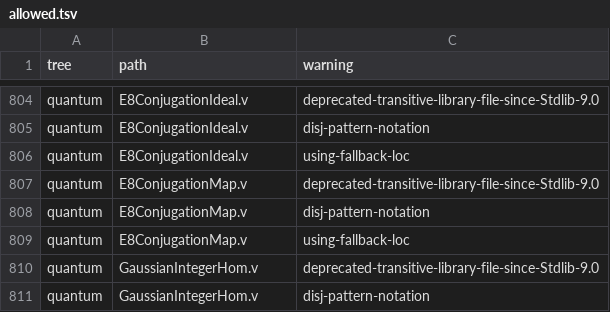
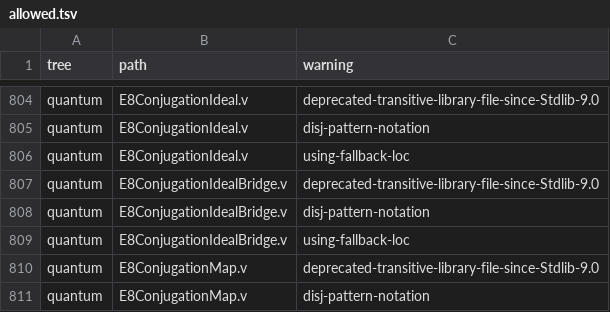
Before and after one commit to Oichkatzelesfrettschen/gororoba-math, a TSV file: ci/rocq-warnings/allowed.tsv, drawn as a sheet; only a part is shown, gaps mark what is left out; the shorter side is filled out with more unchanged rows.

Commit message:
rocq: bridge of the Lean conjugation identities over the integers
jm_phi_Z, jm_phi_flip_Z and conjugation_ideal_bridge restate the Lean theorems jm_phi, jm_phi_flip and span_phi_jm at A := Z; phi_flip_generators proves the flip identity over every commutative ring. The source compiles under -w all,+default and rocq check reports no axiom.

```diff
--- a/ci/rocq-warnings/allowed.tsv
+++ b/ci/rocq-warnings/allowed.tsv
@@ -806,2 +806,5 @@ quantum	E8ConjugationIdeal.v	disj-pattern-notation
 quantum	E8ConjugationIdeal.v	using-fallback-loc
+quantum	E8ConjugationIdealBridge.v	deprecated-transitive-library-file-since-Stdlib-9.0
+quantum	E8ConjugationIdealBridge.v	disj-pattern-notation
+quantum	E8ConjugationIdealBridge.v	using-fallback-loc
 quantum	E8ConjugationMap.v	deprecated-transitive-library-file-since-Stdlib-9.0
```
Also changed, not shown: 2 other files.
